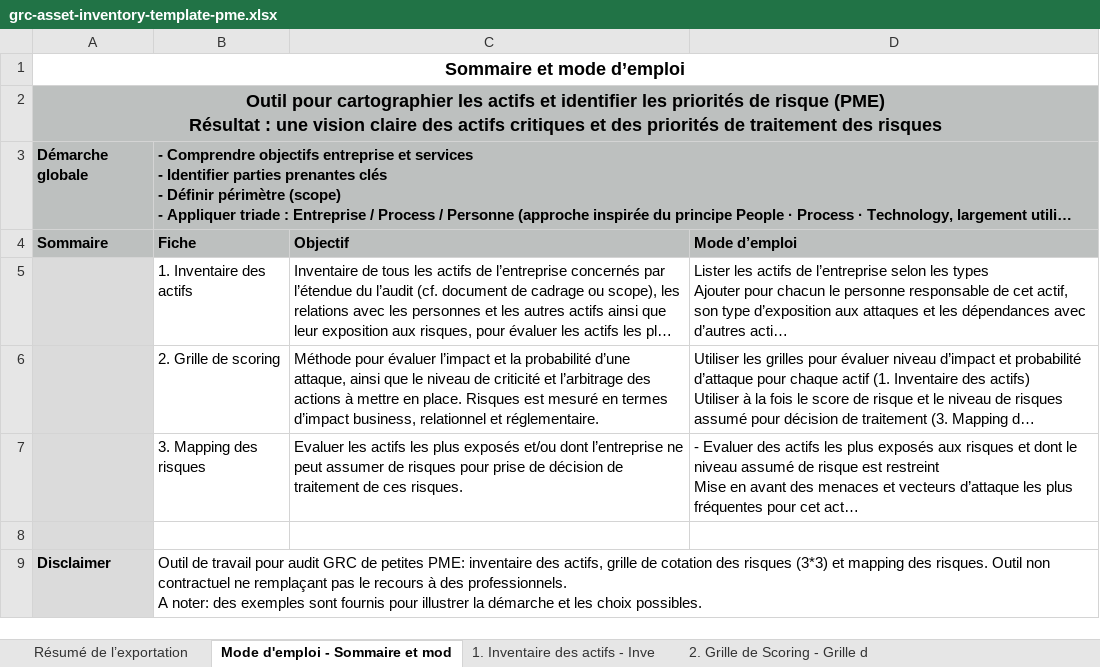
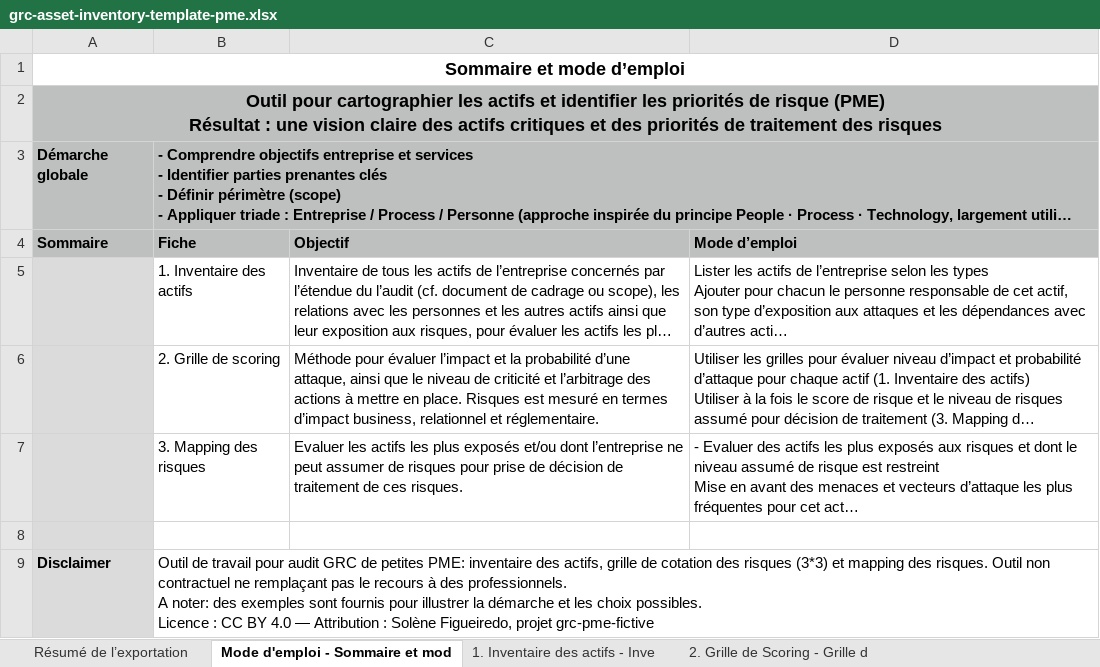
Before and after one commit to solenefig-lab/grc-pme-fictive, an Excel workbook: ressources/grc-asset-inventory-template-pme.xlsx, sheet Mode d'emploi - Sommaire et mod, drawn as a sheet; long unchanged cells end in …; values as stored, in another font and other column widths than the file's, no borders; ↵ is a line break in a cell; the diff names each change by its address in the sheet, - before the commit and + after, or states it on an @@ line.

```diff
--- a/ressources/grc-asset-inventory-template-pme.xlsx (sheet Mode d'emploi - Sommaire et mod)
+++ b/ressources/grc-asset-inventory-template-pme.xlsx (sheet Mode d'emploi - Sommaire et mod)
-B9: …choix possibles.
+B9: …choix possibles. ↵ Licence : CC BY 4.0 — Attribution : Solène Figueiredo, projet grc-pme-fictive
```
Also changed, not shown: sheet Résumé de l’exportation, ressources/grc-asset-inventory-template-pme-threats.xlsx, 30 other files.
